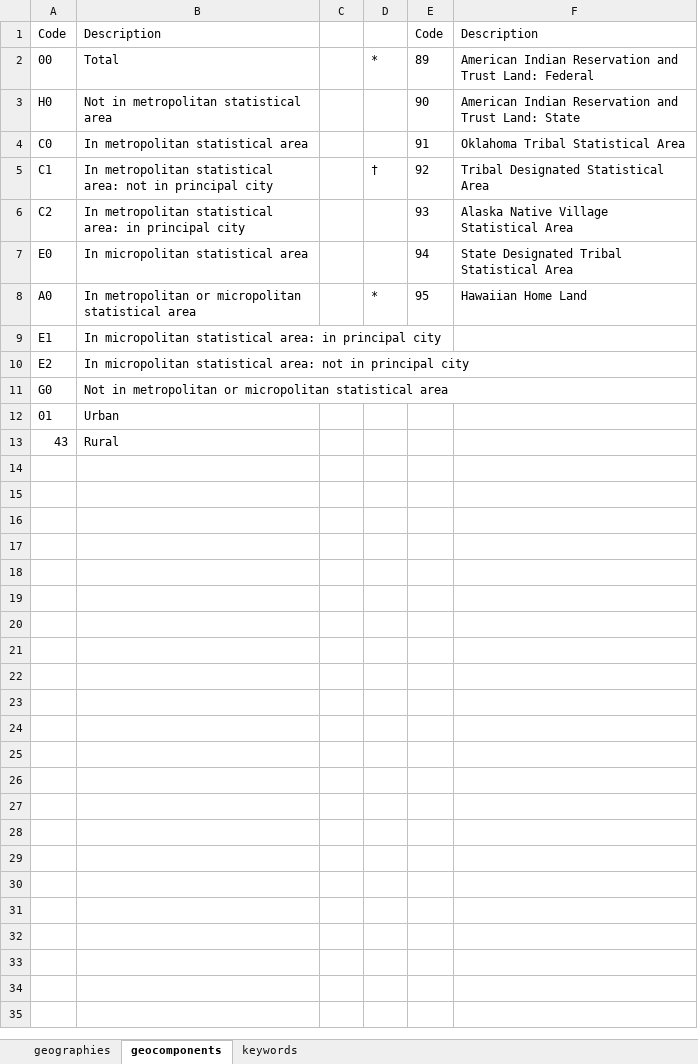
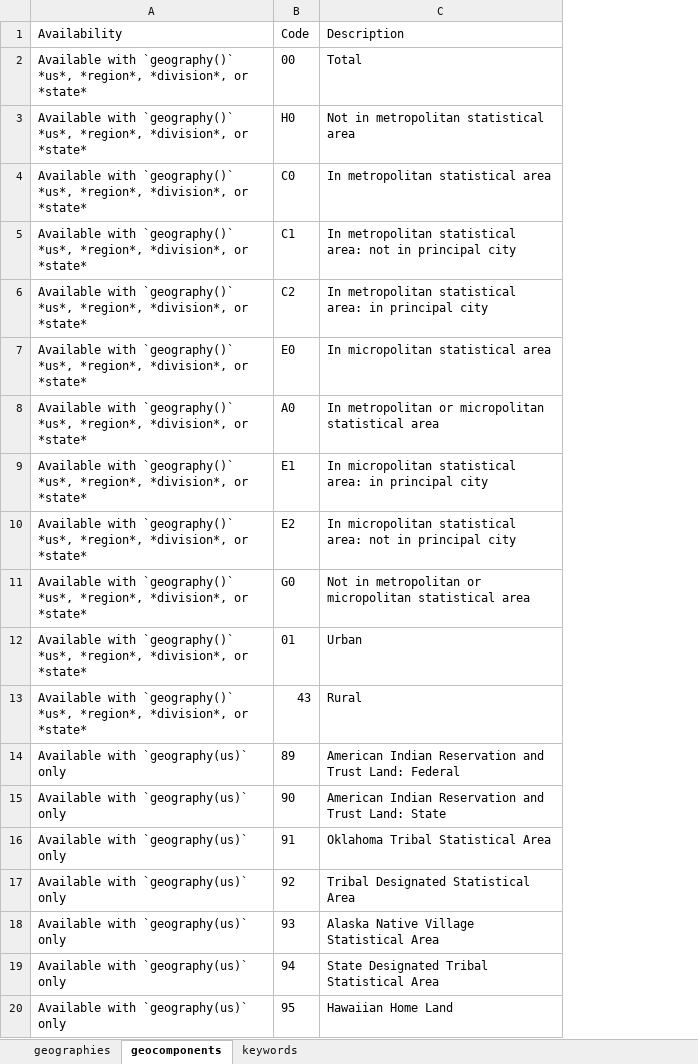
Before and after one commit to CenterOnBudget/getcensus, an Excel workbook: docs/resources/doc_tables.xlsx, sheet geocomponents, drawn as a sheet; values as stored, in another font and other column widths than the file's, no borders; removed rows and columns are numbered as before the commit, all else as after; the diff names each change by its address in the sheet, - before the commit and + after, or states it on an @@ line.

```diff
--- a/docs/resources/doc_tables.xlsx (sheet geocomponents)
+++ b/docs/resources/doc_tables.xlsx (sheet geocomponents)
+column A, rows 1-13: Availability | Available with `geography()` *us*, *region*, *division*, or *state* | Available with `geography()` *us*, *region*, *division*, or *state* | Available with `geography()` *us*, *region*, *division*, or *state* | Available with `geography()` *us*, *region*, *division*, or *state* | Available with `geography()` *us*, *region*, *division*, or *state* | Available with `geography()` *us*, *region*, *division*, or *state* | Available with `geography()` *us*, *region*, *division*, or *state* | Available with `geography()` *us*, *region*, *division*, or *state* | Available with `geography()` *us*, *region*, *division*, or *state* | Available with `geography()` *us*, *region*, *division*, or *state* | Available with `geography()` *us*, *region*, *division*, or *state* | Available with `geography()` *us*, *region*, *division*, or *state*
-column C, empty
-column D, rows 2-8: * |  |  | † |  |  | *
-column E, rows 1-8: Code | 89 | 90 | 91 | 92 | 93 | 94 | 95
-column F, rows 1-8: Description | American Indian Reservation and Trust Land: Federal | American Indian Reservation and Trust Land: State | Oklahoma Tribal Statistical Area | Tribal Designated Statistical Area | Alaska Native Village Statistical Area | State Designated Tribal Statistical Area | Hawaiian Home Land
+row 14: Available with `geography(us)` only | 89 | American Indian Reservation and Trust Land: Federal
+row 15: Available with `geography(us)` only | 90 | American Indian Reservation and Trust Land: State
+row 16: Available with `geography(us)` only | 91 | Oklahoma Tribal Statistical Area
+row 17: Available with `geography(us)` only | 92 | Tribal Designated Statistical Area
+row 18: Available with `geography(us)` only | 93 | Alaska Native Village Statistical Area
+row 19: Available with `geography(us)` only | 94 | State Designated Tribal Statistical Area
+row 20: Available with `geography(us)` only | 95 | Hawaiian Home Land
```
Also changed, not shown: sheet geographies, sheet keywords, 21 other files.
